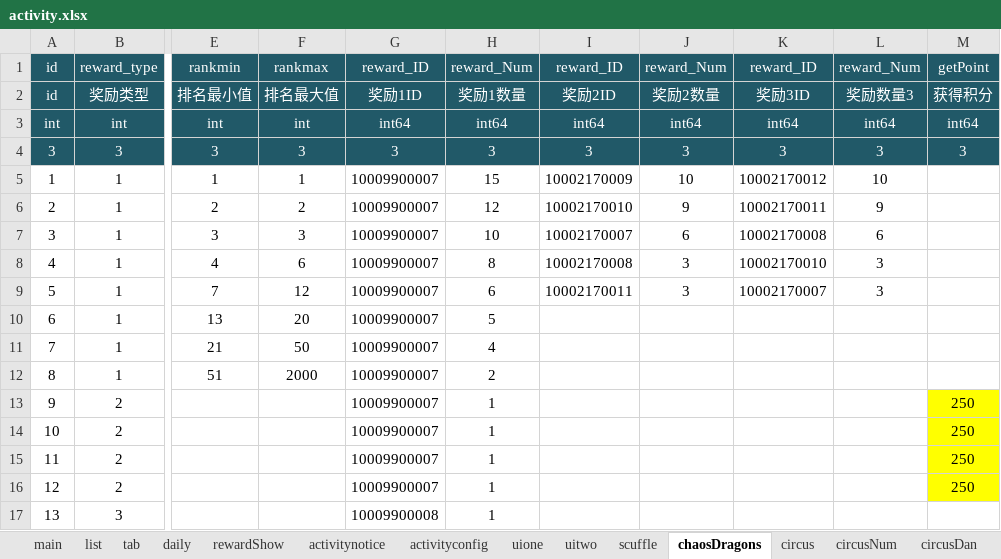
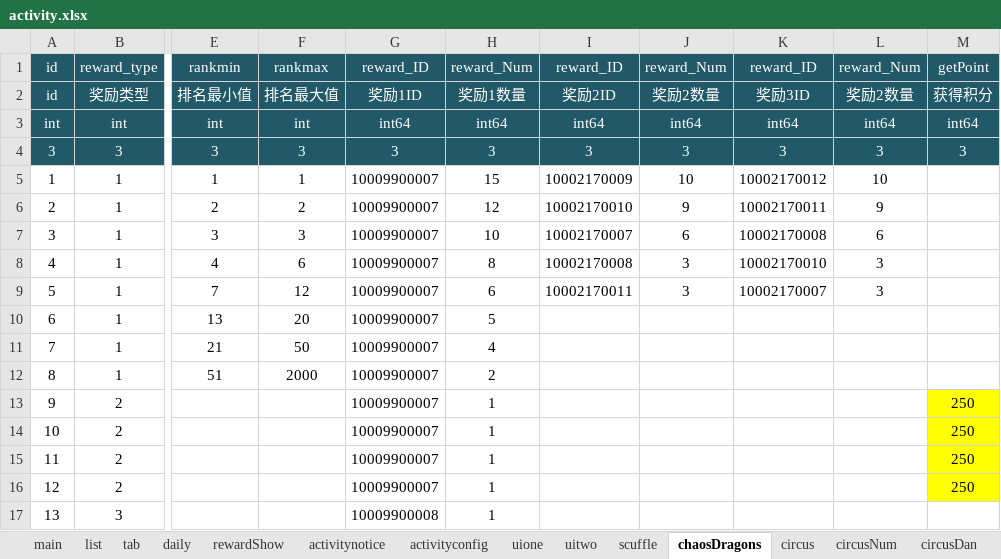
Before and after one commit to yigao/NFShmServer, an Excel workbook: game/MMO/ExcelMMO/activity.xlsx, sheet chaosDragons, drawn as a sheet; only a part is shown, gaps mark what is left out; values as stored, in another font and other column widths than the file's, no borders; conditional formats not drawn; the diff names each change by its address in the sheet, - before the commit and + after, or states it on an @@ line.

Commit message:
activity.xlsx

```diff
--- a/game/MMO/ExcelMMO/activity.xlsx (sheet chaosDragons)
+++ b/game/MMO/ExcelMMO/activity.xlsx (sheet chaosDragons)
-L2: 奖励数量3
+L2: 奖励2数量
```
